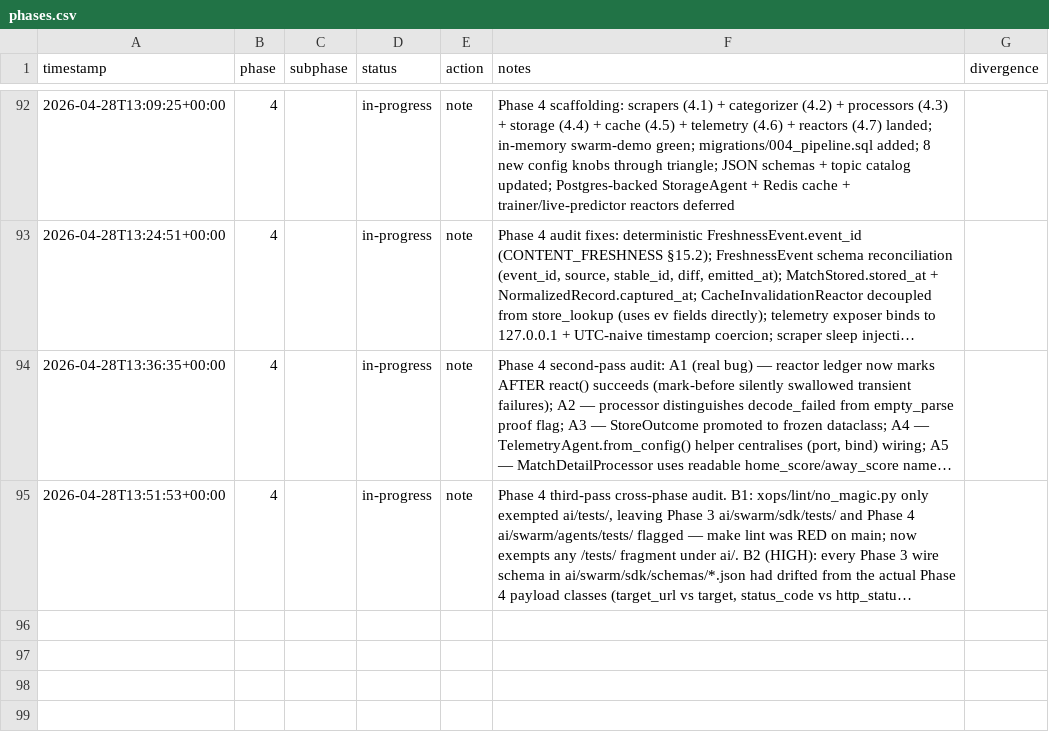
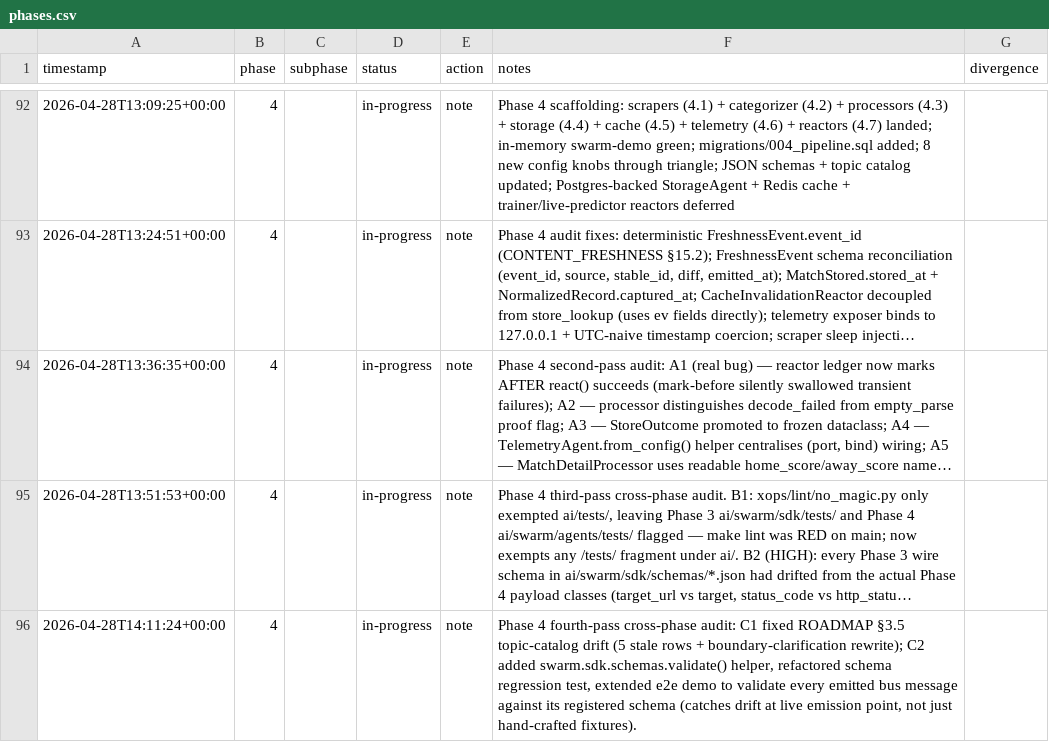
Before and after one commit to metaphy6/negelir, a CSV file: docs/tracking/phases.csv, drawn as a sheet; only a part is shown, gaps mark what is left out; long unchanged cells end in …; the diff names each change by its address in the sheet, - before the commit and + after, or states it on an @@ line.

Commit message:
refactor(phase-4): phase 4 fourth-pass cross-phase audit: C1 fixed…
Phase 4 fourth-pass cross-phase audit: C1 fixed ROADMAP §3.5 topic-catalog drift (5 stale rows + boundary-clarification rewrite); C2 added swarm.sdk.schemas.validate() helper, refactored schema regression test, extended e2e demo to validate every emitted bus message against its registered schema (catches drift at live emission point, not just hand-crafted fixtures).

```diff
--- a/docs/tracking/phases.csv
+++ b/docs/tracking/phases.csv
+row 96: 2026-04-28T14:11:24+00:00 | 4 |  | in-progress | note | Phase 4 fourth-pass cross-phase audit: C1 fixed ROADMAP §3.5 topic-catalog drift (5 stale rows + boundary-clarification rewrite); C2 added swarm.sdk.schemas.validate() helper, refactored schema regression test, extended e2e demo to validate every emitted bus message against its registered schema (catches drift at live emission point, not just hand-crafted fixtures).
```
Also changed, not shown: 5 other files.
